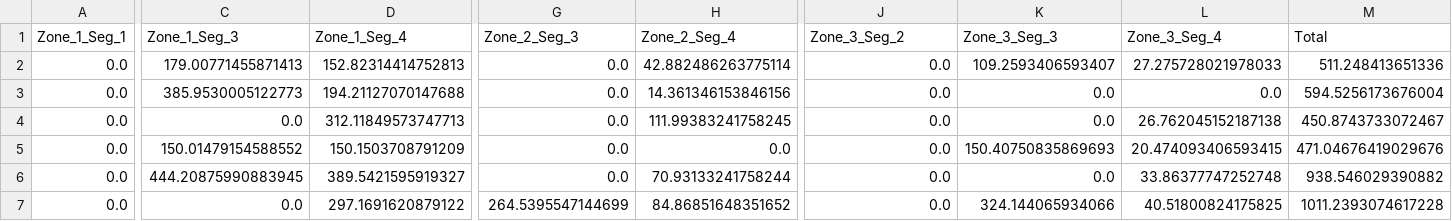
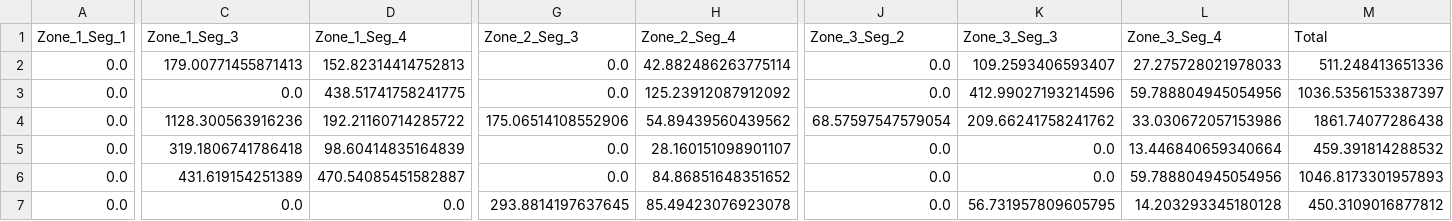
Before and after one commit to ml6802/GenX, a CSV file: example_systems/10_three_zones_w_MGA/Outputs/ZonalNSEMGA.csv, drawn as a sheet; only a part is shown, gaps mark what is left out; the diff covers the shown part only; the diff names each change by its address in the sheet, - before the commit and + after, or states it on an @@ line.

```diff
--- a/example_systems/10_three_zones_w_MGA/Outputs/ZonalNSEMGA.csv
+++ b/example_systems/10_three_zones_w_MGA/Outputs/ZonalNSEMGA.csv
-C3 (Zone_1_Seg_3): 385.9530005122773
+C3 (Zone_1_Seg_3): 0.0
-D3 (Zone_1_Seg_4): 194.21127070147688
+D3 (Zone_1_Seg_4): 438.51741758241775
-H3 (Zone_2_Seg_4): 14.361346153846156
+H3 (Zone_2_Seg_4): 125.23912087912092
-K3 (Zone_3_Seg_3): 0.0
+K3 (Zone_3_Seg_3): 412.99027193214596
-L3 (Zone_3_Seg_4): 0.0
+L3 (Zone_3_Seg_4): 59.788804945054956
-M3 (Total): 594.5256173676004
+M3 (Total): 1036.5356153387397
-C4 (Zone_1_Seg_3): 0.0
+C4 (Zone_1_Seg_3): 1128.300563916236
-D4 (Zone_1_Seg_4): 312.11849573747713
+D4 (Zone_1_Seg_4): 192.21160714285722
-G4 (Zone_2_Seg_3): 0.0
+G4 (Zone_2_Seg_3): 175.06514108552906
-H4 (Zone_2_Seg_4): 111.99383241758245
+H4 (Zone_2_Seg_4): 54.89439560439562
-J4 (Zone_3_Seg_2): 0.0
+J4 (Zone_3_Seg_2): 68.57597547579054
-K4 (Zone_3_Seg_3): 0.0
+K4 (Zone_3_Seg_3): 209.66241758241762
-L4 (Zone_3_Seg_4): 26.762045152187138
+L4 (Zone_3_Seg_4): 33.030672057153986
-M4 (Total): 450.8743733072467
+M4 (Total): 1861.74077286438
-C5 (Zone_1_Seg_3): 150.01479154588552
+C5 (Zone_1_Seg_3): 319.1806741786418
-D5 (Zone_1_Seg_4): 150.1503708791209
+D5 (Zone_1_Seg_4): 98.60414835164839
-H5 (Zone_2_Seg_4): 0.0
+H5 (Zone_2_Seg_4): 28.160151098901107
-K5 (Zone_3_Seg_3): 150.40750835869693
+K5 (Zone_3_Seg_3): 0.0
-L5 (Zone_3_Seg_4): 20.474093406593415
+L5 (Zone_3_Seg_4): 13.446840659340664
-M5 (Total): 471.04676419029676
+M5 (Total): 459.391814288532
-C6 (Zone_1_Seg_3): 444.20875990883945
+C6 (Zone_1_Seg_3): 431.619154251389
-D6 (Zone_1_Seg_4): 389.5421595919327
+D6 (Zone_1_Seg_4): 470.54085451582887
-H6 (Zone_2_Seg_4): 70.93133241758244
+H6 (Zone_2_Seg_4): 84.86851648351652
-L6 (Zone_3_Seg_4): 33.86377747252748
+L6 (Zone_3_Seg_4): 59.788804945054956
-M6 (Total): 938.546029390882
+M6 (Total): 1046.8173301957893
-D7 (Zone_1_Seg_4): 297.1691620879122
+D7 (Zone_1_Seg_4): 0.0
-G7 (Zone_2_Seg_3): 264.5395547144699
+G7 (Zone_2_Seg_3): 293.8814197637645
-H7 (Zone_2_Seg_4): 84.86851648351652
+H7 (Zone_2_Seg_4): 85.49423076923078
-K7 (Zone_3_Seg_3): 324.144065934066
+K7 (Zone_3_Seg_3): 56.731957809605795
-L7 (Zone_3_Seg_4): 40.51800824175825
+L7 (Zone_3_Seg_4): 14.203293345180128
-M7 (Total): 1011.2393074617228
+M7 (Total): 450.3109016877812
```
Also changed, not shown: 30 edited cells elsewhere in this file, example_systems/10_three_zones_w_MGA/Outputs/AnnualPowerByGen.csv, example_systems/10_three_zones_w_MGA/Outputs/ChargeTimeSeries/Charge_MGAIteration_1.csv, 9 other files.
